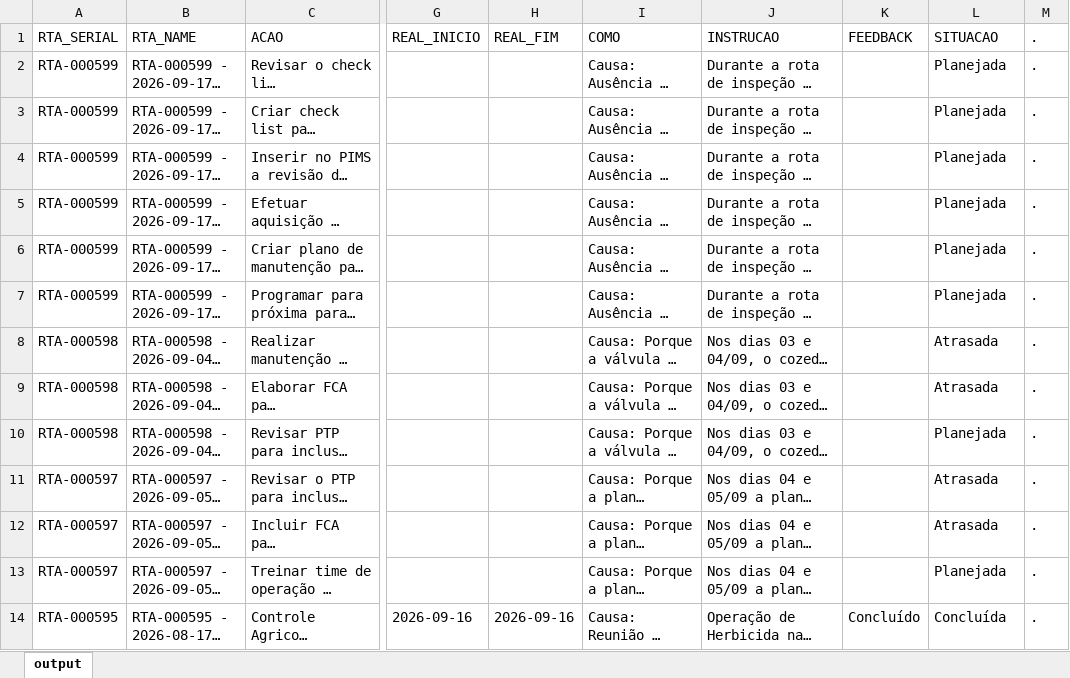
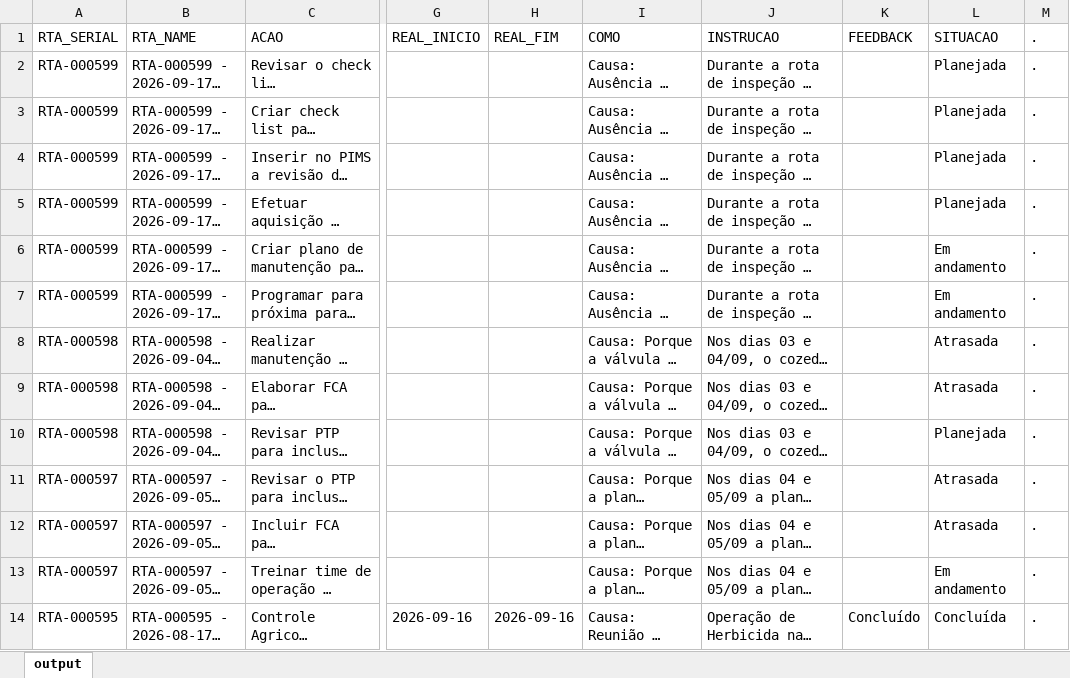
Before and after one commit to raulgribeiro/RTA-Dashboard, an Excel workbook: downloads/RTA_Dados.xlsx, sheet output, drawn as a sheet; only a part is shown, gaps mark what is left out; long unchanged cells end in …; values as stored, in another font and other column widths than the file's, no borders; the diff names each change by its address in the sheet, - before the commit and + after, or states it on an @@ line.

```diff
--- a/downloads/RTA_Dados.xlsx (sheet output)
+++ b/downloads/RTA_Dados.xlsx (sheet output)
-L6:L7 (SITUACAO): Planejada
+L6:L7 (SITUACAO): Em andamento
-L13 (SITUACAO): Planejada
+L13 (SITUACAO): Em andamento
```
Also changed, not shown: downloads/RTA_Unidade.xlsx, 2 other files.
